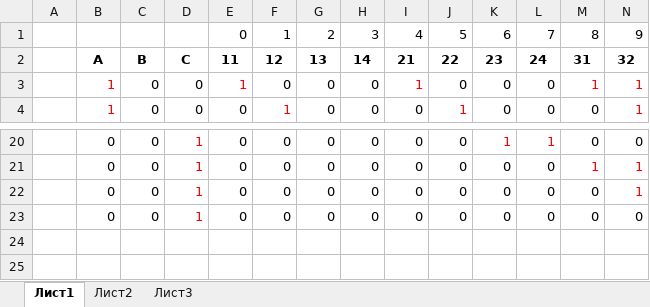
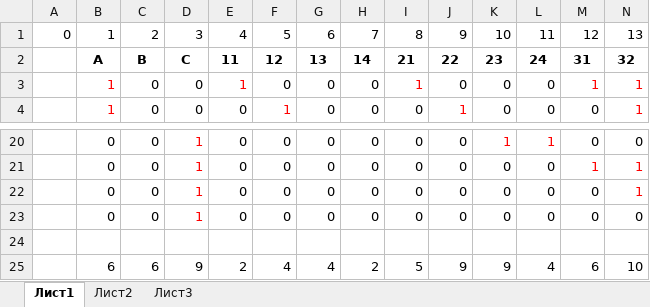
Before and after one commit to dm-alexi/temp, an Excel workbook: fillit/tetrim.xlsx, sheet Лист1, drawn as a sheet; only a part is shown, gaps mark what is left out; values as stored, in another font and other column widths than the file's, no borders; removed rows and columns are numbered as before the commit, all else as after; rows hold the shown columns only; the diff names each change by its address in the sheet, - before the commit and + after, or states it on an @@ line.

```diff
--- a/fillit/tetrim.xlsx (sheet Лист1)
+++ b/fillit/tetrim.xlsx (sheet Лист1)
-row 1:  |  |  |  | 0 | 1 | 2 | 3 | 4 | 5 | 6 | 7 | 8 | 9
+row 1: 0 | 1 | 2 | 3 | 4 | 5 | 6 | 7 | 8 | 9 | 10 | 11 | 12 | 13
+row 24: (empty)
+row 25:  | 6 | 6 | 9 | 2 | 4 | 4 | 2 | 5 | 9 | 9 | 4 | 6 | 10
```
Also changed, not shown: 6 other files.
